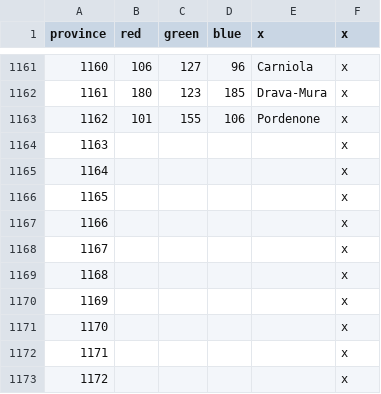
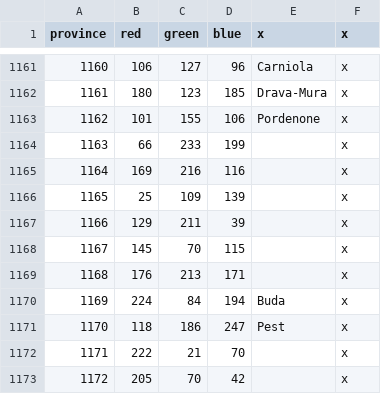
Before and after one commit to klorpa/After-The-End-Eurasia, a CSV file: ATE_Eurasia/map/definition.csv, drawn as a sheet; only a part is shown, gaps mark what is left out; the diff covers the shown part only.

```diff
--- a/ATE_Eurasia/map/definition.csv
+++ b/ATE_Eurasia/map/definition.csv
@@ -1163,11 +1163,11 @@ province;red;green;blue;x;x
 1162;101;155;106;Pordenone;x
-1163;;;;;x
-1164;;;;;x
-1165;;;;;x
-1166;;;;;x
-1167;;;;;x
-1168;;;;;x
-1169;;;;;x
-1170;;;;;x
-1171;;;;;x
-1172;;;;;x
+1163;66;233;199;;x
+1164;169;216;116;;x
+1165;25;109;139;;x
+1166;129;211;39;;x
+1167;145;70;115;;x
+1168;176;213;171;;x
+1169;224;84;194;Buda;x
+1170;118;186;247;Pest;x
+1171;222;21;70;;x
+1172;205;70;42;;x
```
Also changed, not shown: 152 edited cells elsewhere in this file, ATE_Eurasia/localisation/000_provinces.csv, 1 other file.
